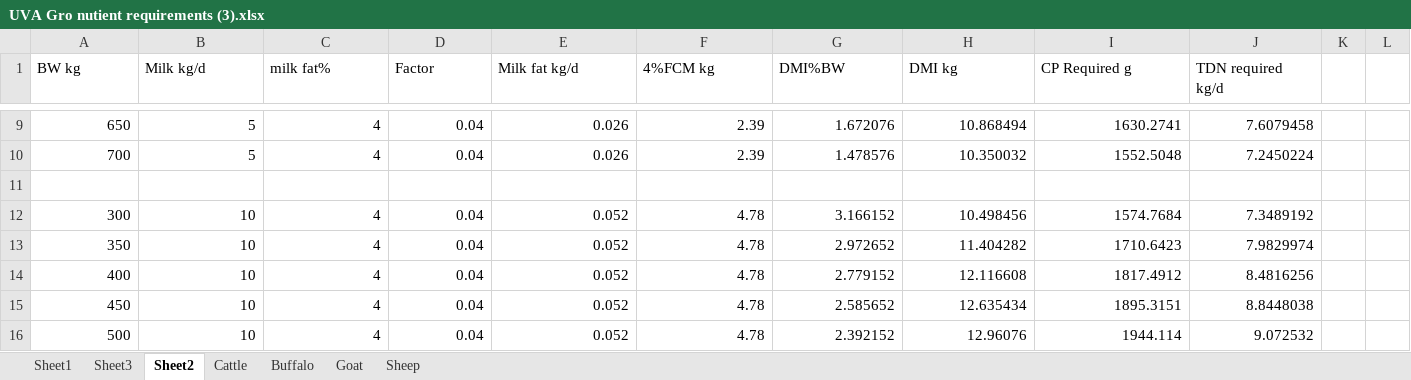
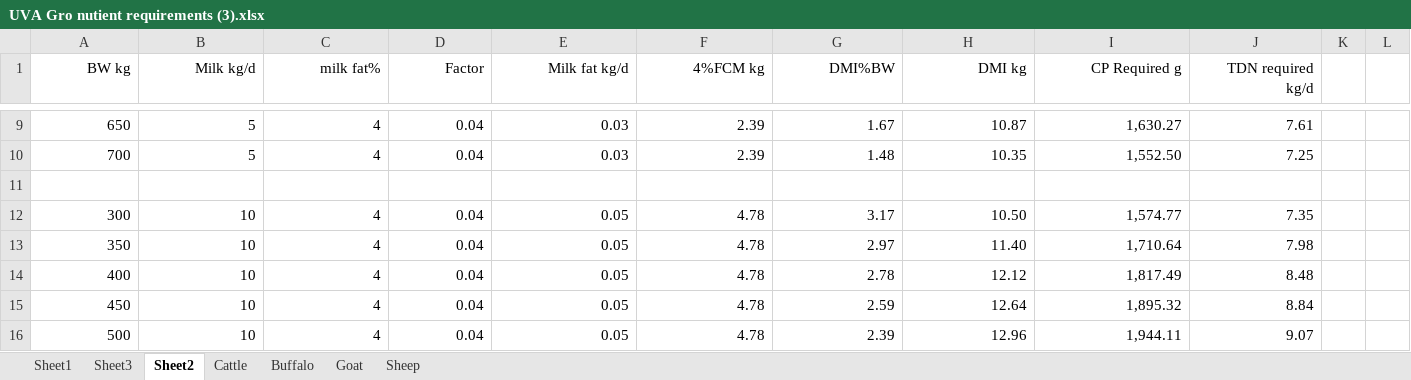
Before and after one commit to m-abdullah-nabeel/frontend-ration-app, an Excel workbook: assets/latest data/UVA Gro nutient requirements (3).xlsx, sheet Sheet2, drawn as a sheet; only a part is shown, gaps mark what is left out; values as stored, in another font and other column widths than the file's, no borders; the diff covers the shown part only; the diff names each change by its address in the sheet, - before the commit and + after, or states it on an @@ line.

```diff
--- a/assets/latest data/UVA Gro nutient requirements (3).xlsx (sheet Sheet2)
+++ b/assets/latest data/UVA Gro nutient requirements (3).xlsx (sheet Sheet2)
-A1:J1 alignment: left
+A1:J1 alignment: right
-E9:E10 (Milk fat kg/d): 0.026
+E9:E10 (Milk fat kg/d): 0.03
-G9 (DMI%BW): 1.672076
+G9 (DMI%BW): 1.67
-H9 (DMI kg): 10.868494
+H9 (DMI kg): 10.87
-I9 (CP Required g): 1630.2741
+I9 (CP Required g): 1,630.27
-J9 (TDN required kg/d): 7.6079458
+J9 (TDN required kg/d): 7.61
-G10 (DMI%BW): 1.478576
+G10 (DMI%BW): 1.48
-H10 (DMI kg): 10.350032
+H10 (DMI kg): 10.35
-I10 (CP Required g): 1552.5048
+I10 (CP Required g): 1,552.50
-J10 (TDN required kg/d): 7.2450224
+J10 (TDN required kg/d): 7.25
-E12:E16 (Milk fat kg/d): 0.052
+E12:E16 (Milk fat kg/d): 0.05
-G12 (DMI%BW): 3.166152
+G12 (DMI%BW): 3.17
-H12 (DMI kg): 10.498456
+H12 (DMI kg): 10.50
-I12 (CP Required g): 1574.7684
+I12 (CP Required g): 1,574.77
-J12 (TDN required kg/d): 7.3489192
+J12 (TDN required kg/d): 7.35
-G13 (DMI%BW): 2.972652
+G13 (DMI%BW): 2.97
-H13 (DMI kg): 11.404282
+H13 (DMI kg): 11.40
-I13 (CP Required g): 1710.6423
+I13 (CP Required g): 1,710.64
-J13 (TDN required kg/d): 7.9829974
+J13 (TDN required kg/d): 7.98
-G14 (DMI%BW): 2.779152
+G14 (DMI%BW): 2.78
-H14 (DMI kg): 12.116608
+H14 (DMI kg): 12.12
-I14 (CP Required g): 1817.4912
+I14 (CP Required g): 1,817.49
-J14 (TDN required kg/d): 8.4816256
+J14 (TDN required kg/d): 8.48
-G15 (DMI%BW): 2.585652
+G15 (DMI%BW): 2.59
-H15 (DMI kg): 12.635434
+H15 (DMI kg): 12.64
-I15 (CP Required g): 1895.3151
+I15 (CP Required g): 1,895.32
-J15 (TDN required kg/d): 8.8448038
+J15 (TDN required kg/d): 8.84
-G16 (DMI%BW): 2.392152
+G16 (DMI%BW): 2.39
-H16 (DMI kg): 12.96076
+H16 (DMI kg): 12.96
-I16 (CP Required g): 1944.114
+I16 (CP Required g): 1,944.11
-J16 (TDN required kg/d): 9.072532
+J16 (TDN required kg/d): 9.07
```
Also changed, not shown: other rows of this sheet, sheet Sheet3, sheet Cattle, sheet Buffalo, sheet Goat, sheet Sheep, sheet Sheet1, assets/latest data/Categorized Feeds 2-1 (1) Cleaned_104707 (2).xlsx, 9 other files.
